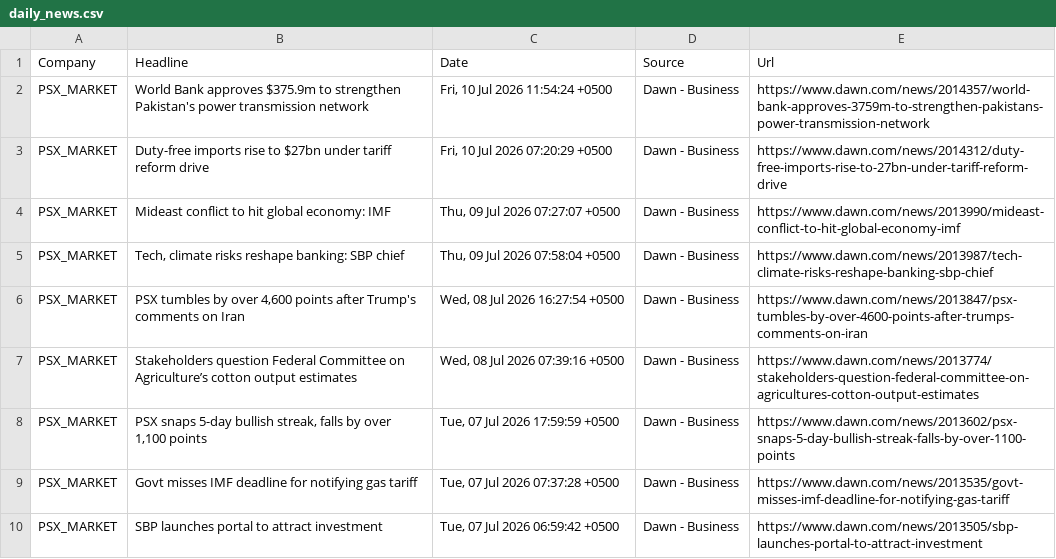
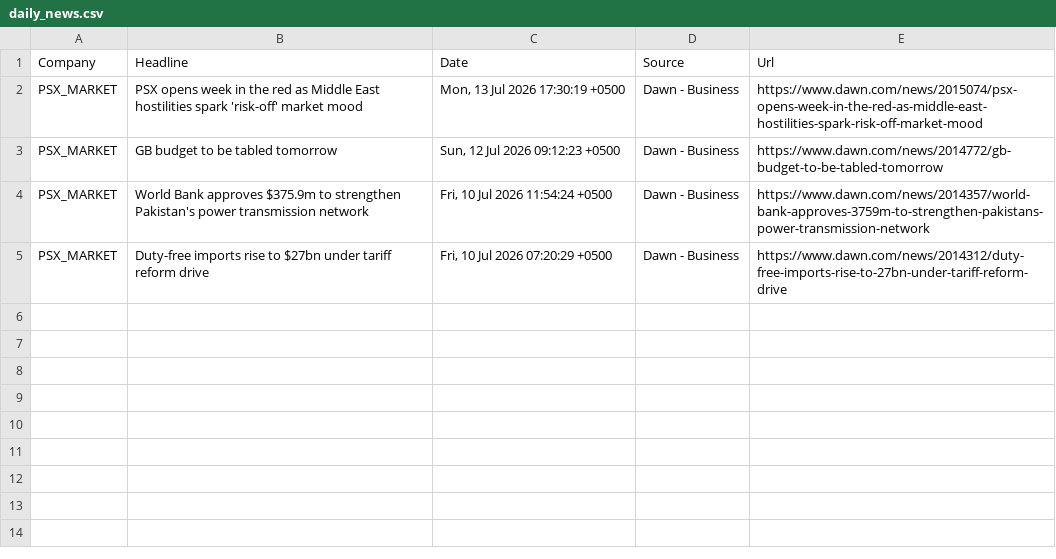
Before and after one commit to AmmarJamshed/DividendFlowPK, a CSV file: data/news/daily_news.csv, drawn as a sheet; removed rows and columns are numbered as before the commit, all else as after; the diff names each change by its address in the sheet, - before the commit and + after, or states it on an @@ line.

```diff
--- a/data/news/daily_news.csv
+++ b/data/news/daily_news.csv
+row 2: PSX_MARKET | PSX opens week in the red as Middle East hostilities spark 'risk-off' market mood | Mon, 13 Jul 2026 17:30:19 +0500 | Dawn - Business | https://www.dawn.com/news/2015074/psx-opens-week-in-the-red-as-middle-east-hostilities-spark-risk-off-market-mood
+row 3: PSX_MARKET | GB budget to be tabled tomorrow | Sun, 12 Jul 2026 09:12:23 +0500 | Dawn - Business | https://www.dawn.com/news/2014772/gb-budget-to-be-tabled-tomorrow
-row 4: PSX_MARKET | Mideast conflict to hit global economy: IMF | Thu, 09 Jul 2026 07:27:07 +0500 | Dawn - Business | https://www.dawn.com/news/2013990/mideast-conflict-to-hit-global-economy-imf
-row 5: PSX_MARKET | Tech, climate risks reshape banking: SBP chief | Thu, 09 Jul 2026 07:58:04 +0500 | Dawn - Business | https://www.dawn.com/news/2013987/tech-climate-risks-reshape-banking-sbp-chief
-row 6: PSX_MARKET | PSX tumbles by over 4,600 points after Trump's comments on Iran | Wed, 08 Jul 2026 16:27:54 +0500 | Dawn - Business | https://www.dawn.com/news/2013847/psx-tumbles-by-over-4600-points-after-trumps-comments-on-iran
-row 7: PSX_MARKET | Stakeholders question Federal Committee on Agriculture’s cotton output estimates | Wed, 08 Jul 2026 07:39:16 +0500 | Dawn - Business | https://www.dawn.com/news/2013774/stakeholders-question-federal-committee-on-agricultures-cotton-output-estimates
-row 8: PSX_MARKET | PSX snaps 5-day bullish streak, falls by over 1,100 points | Tue, 07 Jul 2026 17:59:59 +0500 | Dawn - Business | https://www.dawn.com/news/2013602/psx-snaps-5-day-bullish-streak-falls-by-over-1100-points
-row 9: PSX_MARKET | Govt misses IMF deadline for notifying gas tariff | Tue, 07 Jul 2026 07:37:28 +0500 | Dawn - Business | https://www.dawn.com/news/2013535/govt-misses-imf-deadline-for-notifying-gas-tariff
-row 10: PSX_MARKET | SBP launches portal to attract investment | Tue, 07 Jul 2026 06:59:42 +0500 | Dawn - Business | https://www.dawn.com/news/2013505/sbp-launches-portal-to-attract-investment
```
